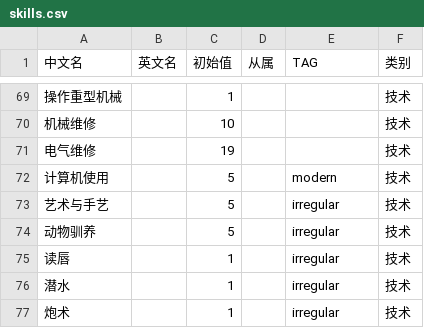
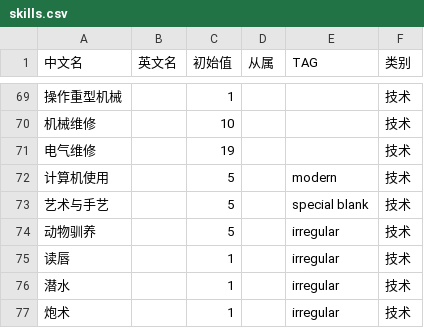
Before and after one commit to tioover/coc-data-zh, a CSV file: skills.csv, drawn as a sheet; only a part is shown, gaps mark what is left out.

Commit message:
修复「艺术与手艺」错误的TAG

```diff
--- a/skills.csv
+++ b/skills.csv
@@ -72,3 +72,3 @@
 计算机使用,,5,,modern,技术
-艺术与手艺,,5,,irregular,技术
+艺术与手艺,,5,,special blank,技术
 动物驯养,,5,,irregular,技术
```
